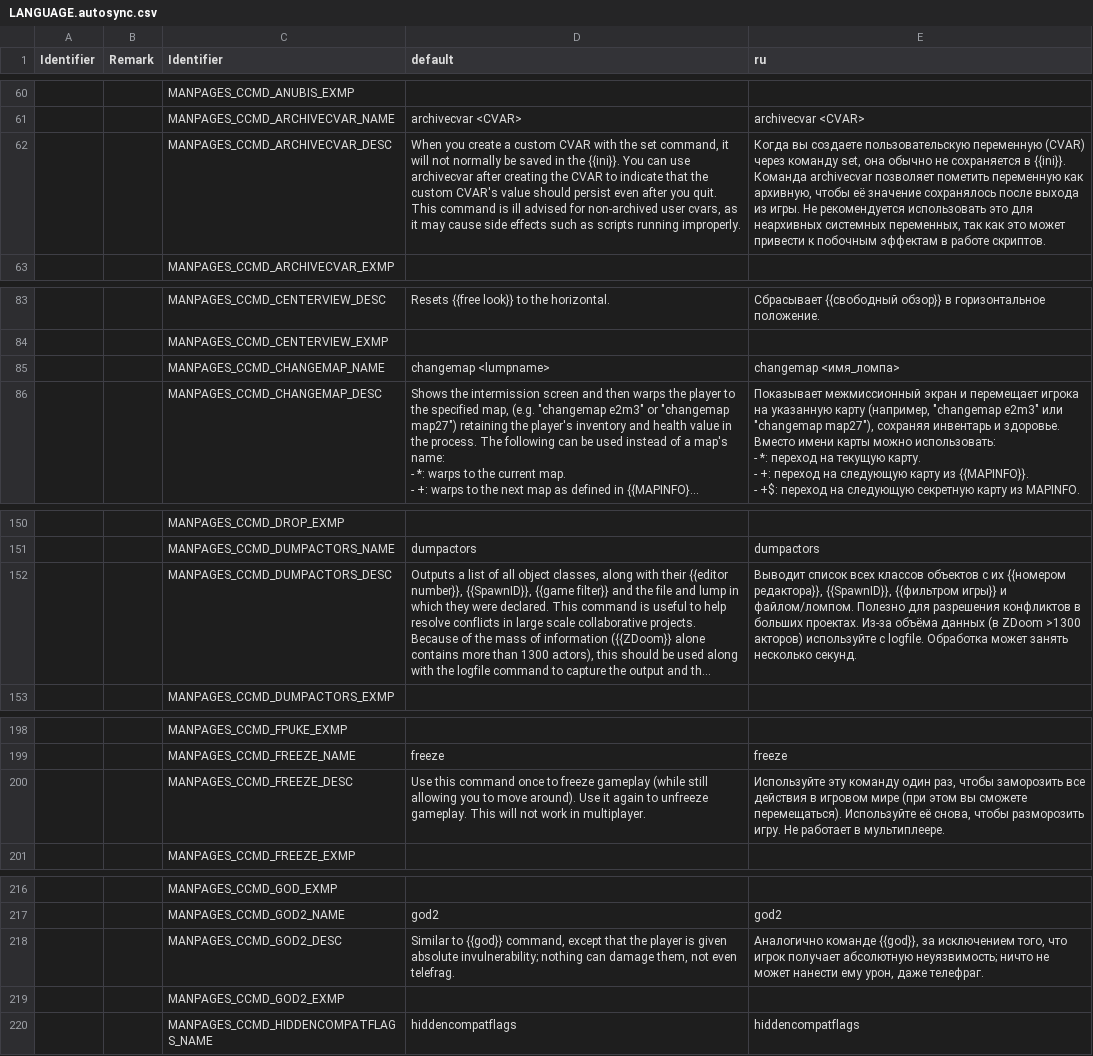
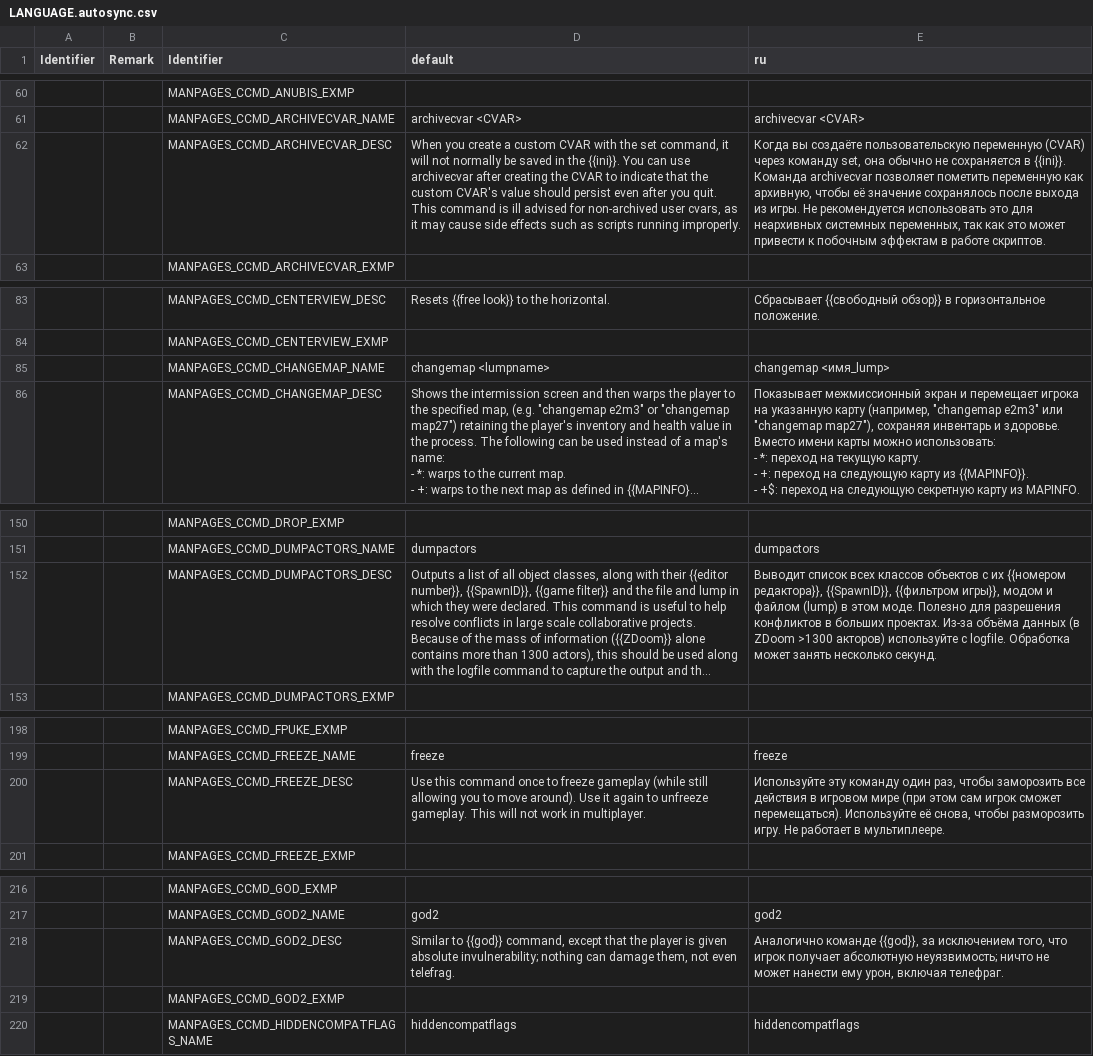
Before and after one commit to LLDM-Doom-Modding/zdoom-manpages, a CSV file: LANGUAGE.autosync.csv, drawn as a sheet; only a part is shown, gaps mark what is left out; long unchanged cells end in …; the diff covers the shown part only; the diff names each change by its address in the sheet, - before the commit and + after, or states it on an @@ line.

```diff
--- a/LANGUAGE.autosync.csv
+++ b/LANGUAGE.autosync.csv
-E62 (ru): Когда вы создаете пользовательскую переменную…
+E62 (ru): Когда вы создаёте пользовательскую переменную…
-E85 (ru): changemap <имя_ломпа>
+E85 (ru): changemap <имя_lump>
-E152 (ru): …{{SpawnID}}, {{фильтром игры}} и файлом/ломпом. Полезно для…
+E152 (ru): …{{SpawnID}}, {{фильтром игры}}, модом и файлом (lump) в этом моде. Полезно для…
-E200 (ru): …(при этом вы сможете перемещаться). Используйте…
+E200 (ru): …(при этом сам игрок сможет перемещаться). Используйте…
-E218 (ru): …ему урон, даже телефраг.
+E218 (ru): …ему урон, включая телефраг.
```
Also changed, not shown: 19 edited cells elsewhere in this file.
